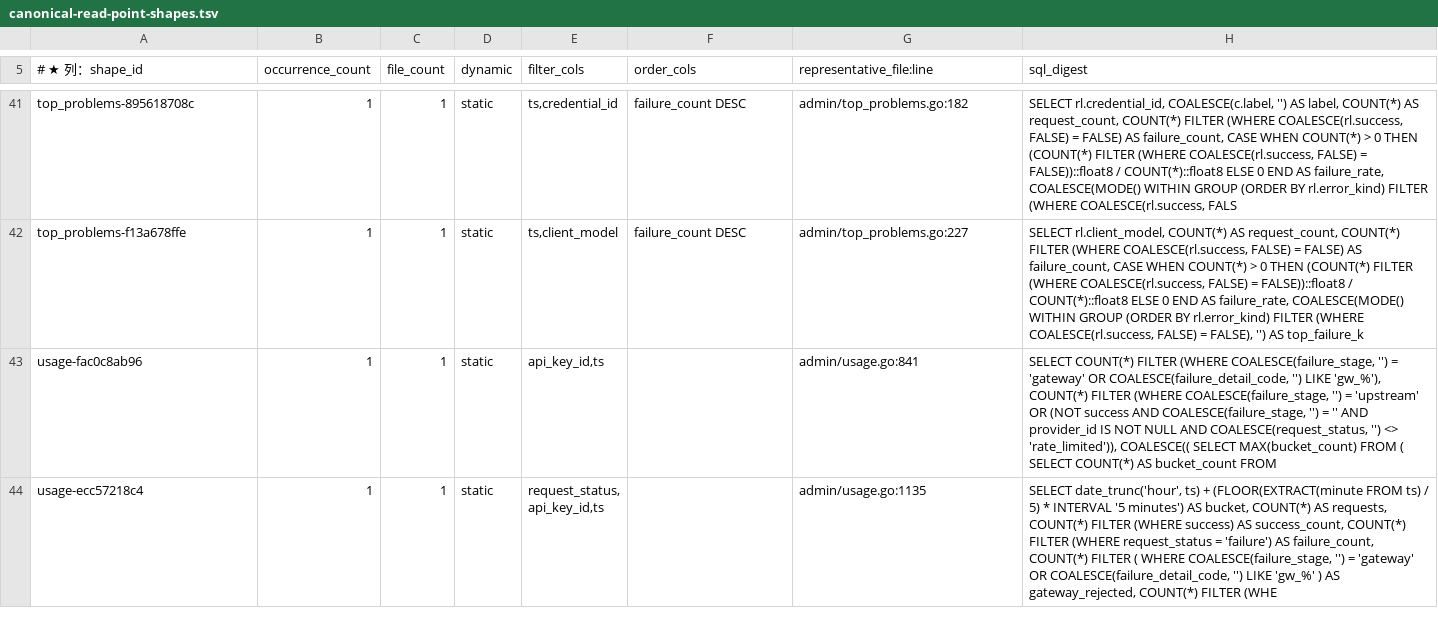
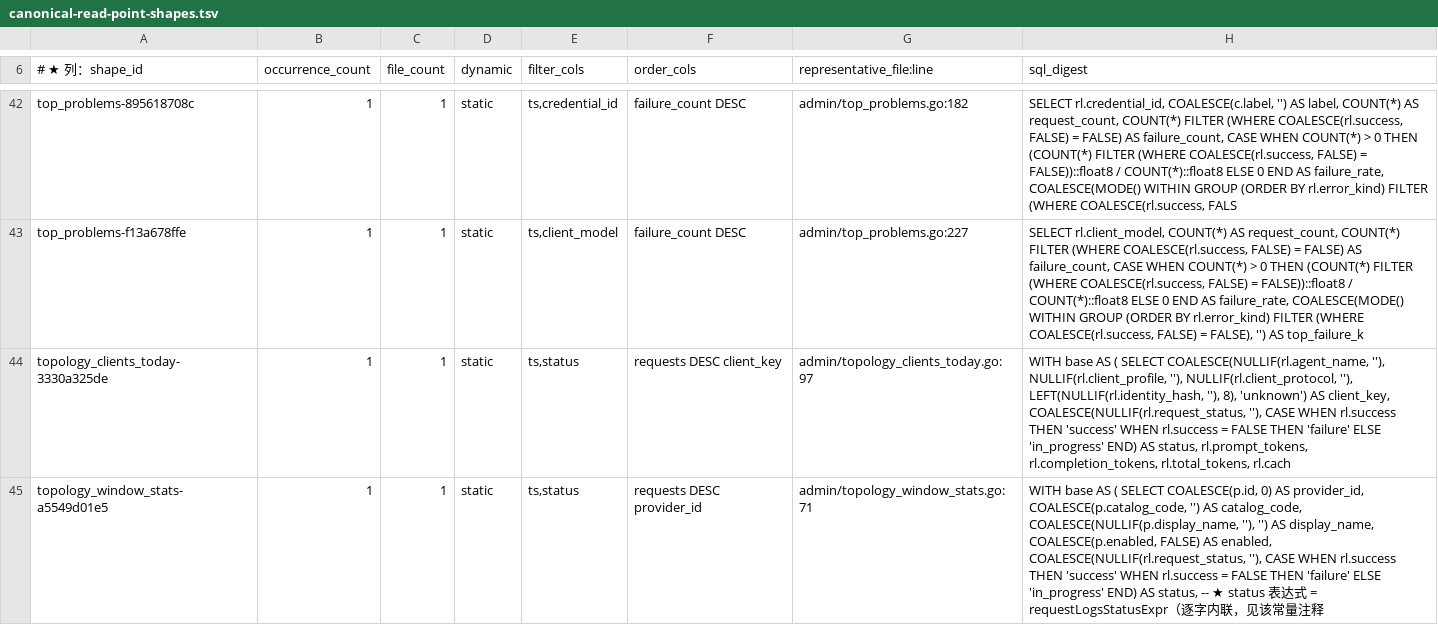
Before and after one commit to halfking/ai-native-gateway-core, a TSV file: scripts/audit/asset/canonical-read-point-shapes.tsv, drawn as a sheet; only a part is shown, gaps mark what is left out; the shorter side is filled out with more unchanged rows; the diff covers the shown part only; the diff names each change by its address in the sheet, - before the commit and + after, or states it on an @@ line.

```diff
--- a/scripts/audit/asset/canonical-read-point-shapes.tsv
+++ b/scripts/audit/asset/canonical-read-point-shapes.tsv
+row 44: topology_clients_today-3330a325de | 1 | 1 | static | ts,status | requests DESC client_key | admin/topology_clients_today.go:97 | WITH base AS ( SELECT COALESCE(NULLIF(rl.agent_name, ''), NULLIF(rl.client_profile, ''), NULLIF(rl.client_protocol, ''), LEFT(NULLIF(rl.identity_hash, ''), 8), 'unknown') AS client_key, COALESCE(NULLIF(rl.request_status, ''), CASE WHEN rl.success THEN 'success' WHEN rl.success = FALSE THEN 'failure' ELSE 'in_progress' END) AS status, rl.prompt_tokens, rl.completion_tokens, rl.total_tokens, rl.cach
+row 45: topology_window_stats-a5549d01e5 | 1 | 1 | static | ts,status | requests DESC provider_id | admin/topology_window_stats.go:71 | WITH base AS ( SELECT COALESCE(p.id, 0) AS provider_id, COALESCE(p.catalog_code, '') AS catalog_code, COALESCE(NULLIF(p.display_name, ''), '') AS display_name, COALESCE(p.enabled, FALSE) AS enabled, COALESCE(NULLIF(rl.request_status, ''), CASE WHEN rl.success THEN 'success' WHEN rl.success = FALSE THEN 'failure' ELSE 'in_progress' END) AS status, -- ★ status 表达式 = requestLogsStatusExpr（逐字内联，见该常量注释
```
Also changed, not shown: 2 added rows and 1 edited cell elsewhere in this file, scripts/audit/asset/canonical-read-points.tsv, scripts/audit/asset/query-index-requirements.tsv, 10 other files.
